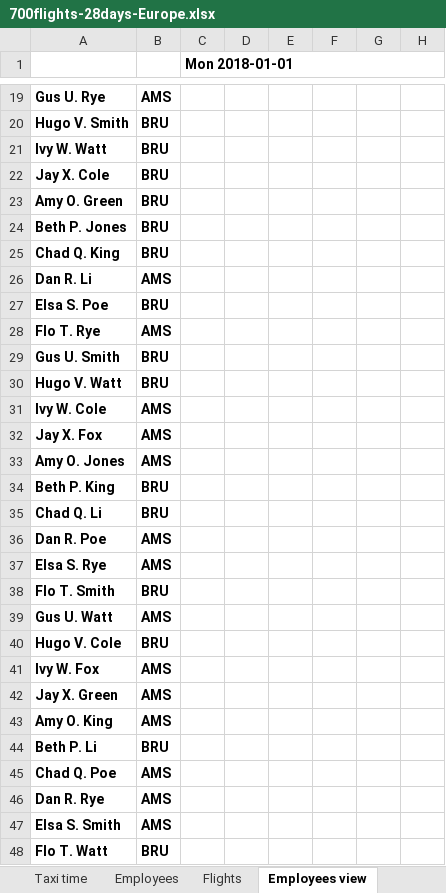
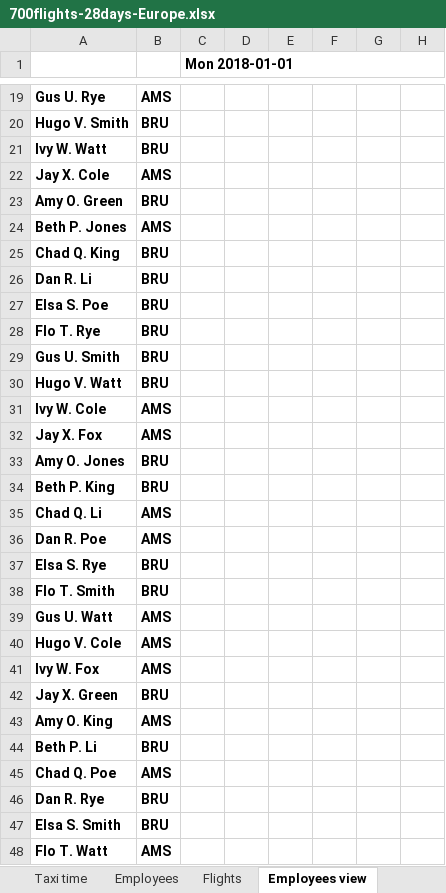
Before and after one commit to kbowers-ibm/drools, an Excel workbook: optaplanner-examples/data/flightcrewscheduling/unsolved/700flights-28days-Europe.xlsx, sheet Employees view, drawn as a sheet; only a part is shown, gaps mark what is left out; values as stored, in another font and other column widths than the file's, no borders; charts and pictures not drawn; the diff covers the shown part only; the diff names each change by its address in the sheet, - before the commit and + after, or states it on an @@ line.

```diff
--- a/optaplanner-examples/data/flightcrewscheduling/unsolved/700flights-28days-Europe.xlsx (sheet Employees view)
+++ b/optaplanner-examples/data/flightcrewscheduling/unsolved/700flights-28days-Europe.xlsx (sheet Employees view)
-B22: BRU
+B22: AMS
-B24: BRU
+B24: AMS
-B26: AMS
+B26: BRU
-B28: AMS
+B28: BRU
-B33: AMS
+B33: BRU
-B35: BRU
+B35: AMS
-B37: AMS
+B37: BRU
-B40: BRU
+B40: AMS
-B42: AMS
+B42: BRU
-B46:B47: AMS
+B46:B47: BRU
-B48: BRU
+B48: AMS
```
Also changed, not shown: 57 edited cells elsewhere in this sheet, sheet Employees, optaplanner-examples/data/flightcrewscheduling/unsolved/175flights-7days-Europe.xlsx, optaplanner-examples/data/flightcrewscheduling/unsolved/175flights-7days-US.xlsx, 3 other files.
